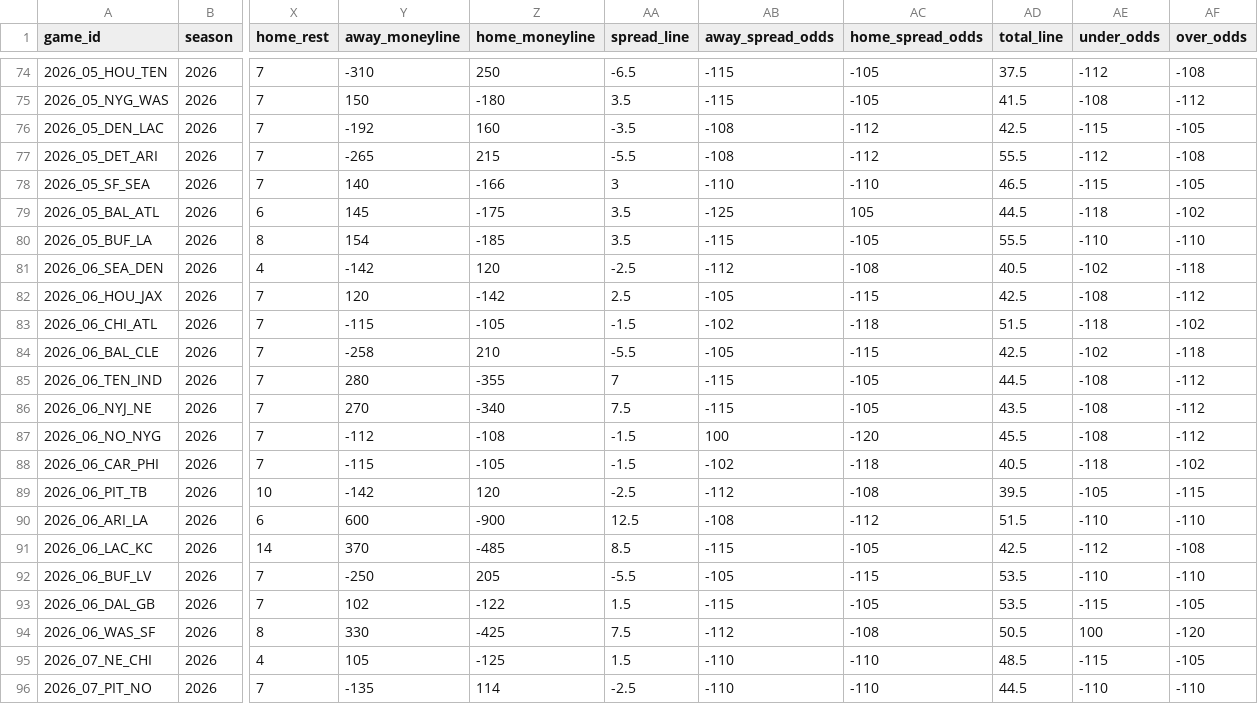
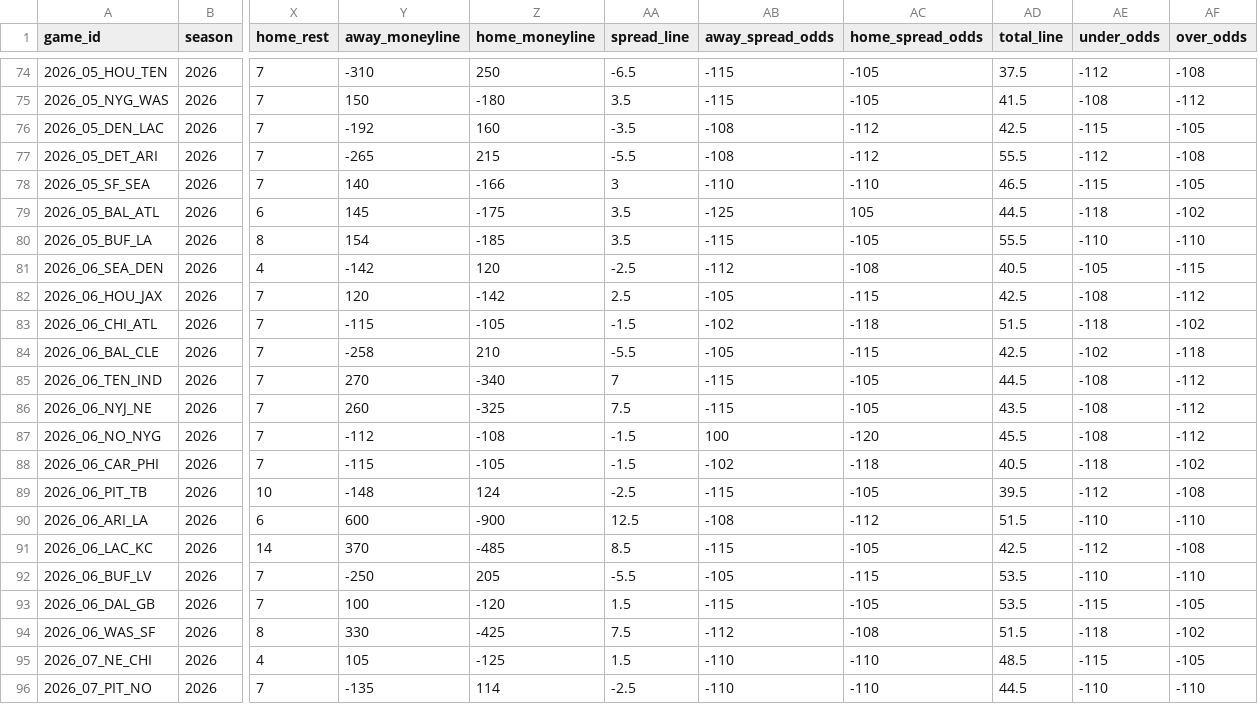
Before and after one commit to jlwin1995-alt/Bball, a CSV file: football/data/raw/schedule.csv, drawn as a sheet; only a part is shown, gaps mark what is left out; the diff names each change by its address in the sheet, - before the commit and + after, or states it on an @@ line.

```diff
--- a/football/data/raw/schedule.csv
+++ b/football/data/raw/schedule.csv
-AE81 (under_odds): -102
+AE81 (under_odds): -105
-AF81 (over_odds): -118
+AF81 (over_odds): -115
-Y85 (away_moneyline): 280
+Y85 (away_moneyline): 270
-Z85 (home_moneyline): -355
+Z85 (home_moneyline): -340
-Y86 (away_moneyline): 270
+Y86 (away_moneyline): 260
-Z86 (home_moneyline): -340
+Z86 (home_moneyline): -325
-Y89 (away_moneyline): -142
+Y89 (away_moneyline): -148
-Z89 (home_moneyline): 120
+Z89 (home_moneyline): 124
-AB89 (away_spread_odds): -112
+AB89 (away_spread_odds): -115
-AC89 (home_spread_odds): -108
+AC89 (home_spread_odds): -105
-AE89 (under_odds): -105
+AE89 (under_odds): -112
-AF89 (over_odds): -115
+AF89 (over_odds): -108
-Y93 (away_moneyline): 102
+Y93 (away_moneyline): 100
-Z93 (home_moneyline): -122
+Z93 (home_moneyline): -120
-AD94 (total_line): 50.5
+AD94 (total_line): 51.5
-AE94 (under_odds): 100
+AE94 (under_odds): -118
-AF94 (over_odds): -120
+AF94 (over_odds): -102
```
Also changed, not shown: football/data/raw/cfb_games.csv, 4 other files.
